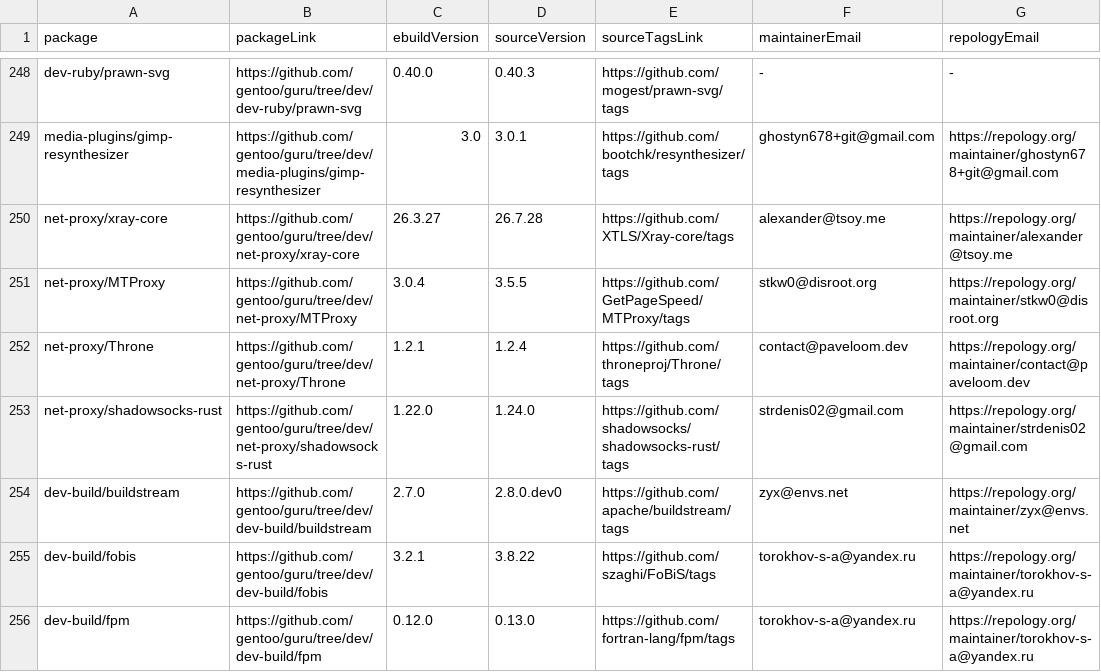
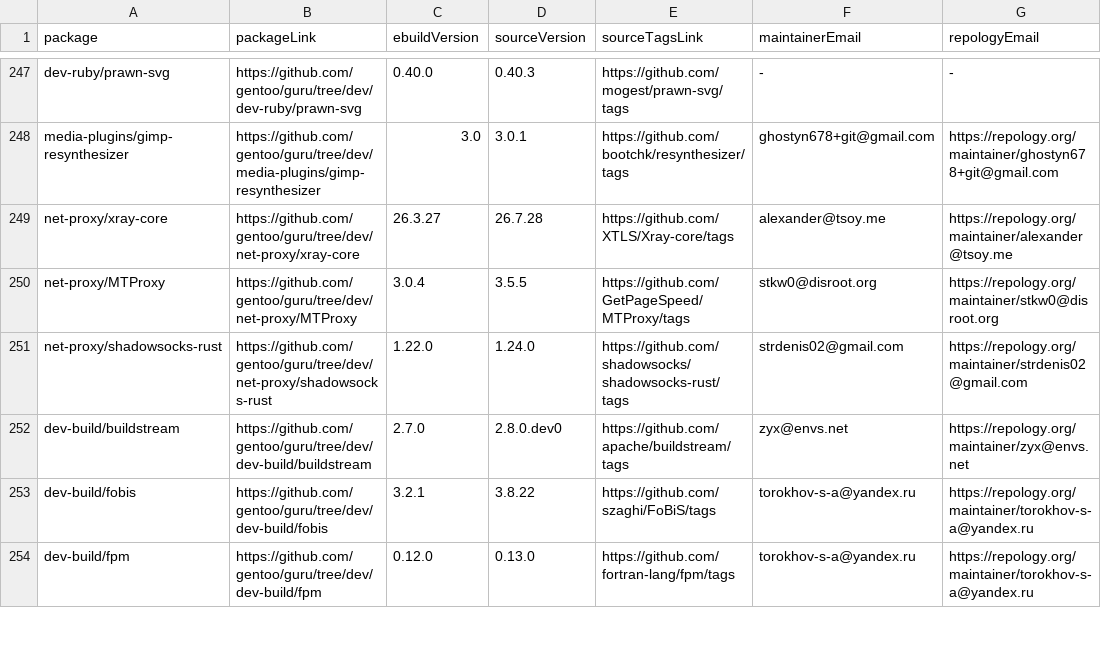
Before and after one commit to ingenarel/gentoo-hit-list, a CSV file: .github-raw-data.csv, drawn as a sheet; only a part is shown, gaps mark what is left out; the diff covers the shown part only.

```diff
--- a/.github-raw-data.csv
+++ b/.github-raw-data.csv
@@ -251,3 +250,2 @@ net-proxy/xray-core,https://github.com/gentoo/guru/tree/dev/net-proxy/xray-core,
 net-proxy/MTProxy,https://github.com/gentoo/guru/tree/dev/net-proxy/MTProxy,3.0.4,3.5.5,https://github.com/GetPageSpeed/MTProxy/tags,stkw0@disroot.org,https://repology.org/maintainer/stkw0@disroot.org
-net-proxy/Throne,https://github.com/gentoo/guru/tree/dev/net-proxy/Throne,1.2.1,1.2.4,https://github.com/throneproj/Throne/tags,contact@paveloom.dev,https://repology.org/maintainer/contact@paveloom.dev
 net-proxy/shadowsocks-rust,https://github.com/gentoo/guru/tree/dev/net-proxy/shadowsocks-rust,1.22.0,1.24.0,https://github.com/shadowsocks/shadowsocks-rust/tags,strdenis02@gmail.com,https://repology.org/maintainer/strdenis02@gmail.com
```
Also changed, not shown: 8 added rows, 8 removed rows and 47 edited cells elsewhere in this file, .gitlab-raw-data.csv, 1 other file.
